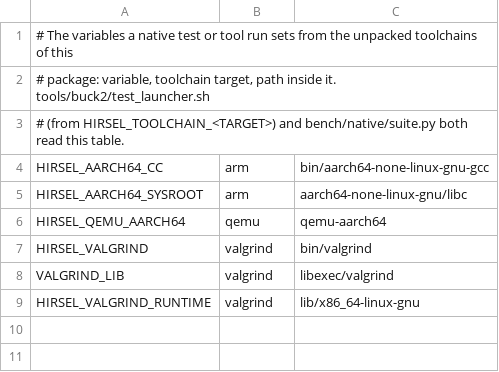
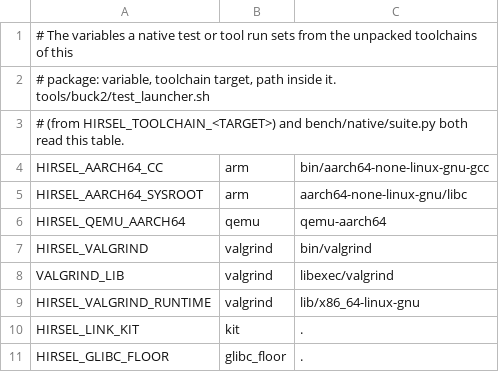
Before and after one commit to SamGalanakis/hirsel-lang, a TSV file: tools/buck2/native-toolchain/environment.tsv, drawn as a sheet; the diff names each change by its address in the sheet, - before the commit and + after, or states it on an @@ line.

Commit message:
Every shipped executable and program library links with the pinned ld.lld against a Hirsel-owned link kit (glibc 2.28 stubs and startup objects, LLVM crtbegin/crtend and libunwind) instead of host compiler drivers, byte-identical across hosts, linker threads and build concurrency, with --debug splitting DWARF into <build-id>.debug.

```diff
--- a/tools/buck2/native-toolchain/environment.tsv
+++ b/tools/buck2/native-toolchain/environment.tsv
+row 10: HIRSEL_LINK_KIT | kit | .
+row 11: HIRSEL_GLIBC_FLOOR | glibc_floor | .
```
Also changed, not shown: 37 other files.
